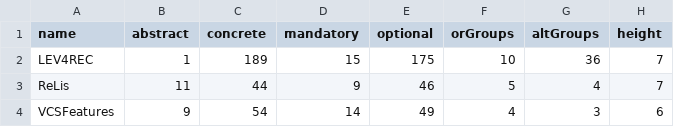
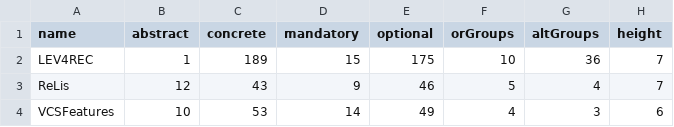
Before and after one commit to geodes-sms/Variability-Aware-Metamodeling, a CSV file: Utils/VAMM-UtilityTools/analyzer/results/table.csv, drawn as a sheet; only a part is shown; the diff names each change by its address in the sheet, - before the commit and + after, or states it on an @@ line.

```diff
--- a/Utils/VAMM-UtilityTools/analyzer/results/table.csv
+++ b/Utils/VAMM-UtilityTools/analyzer/results/table.csv
-B3 (abstract): 11
+B3 (abstract): 12
-C3 (concrete): 44
+C3 (concrete): 43
-B4 (abstract): 9
+B4 (abstract): 10
-C4 (concrete): 54
+C4 (concrete): 53
```
Also changed, not shown: 18 other files.
